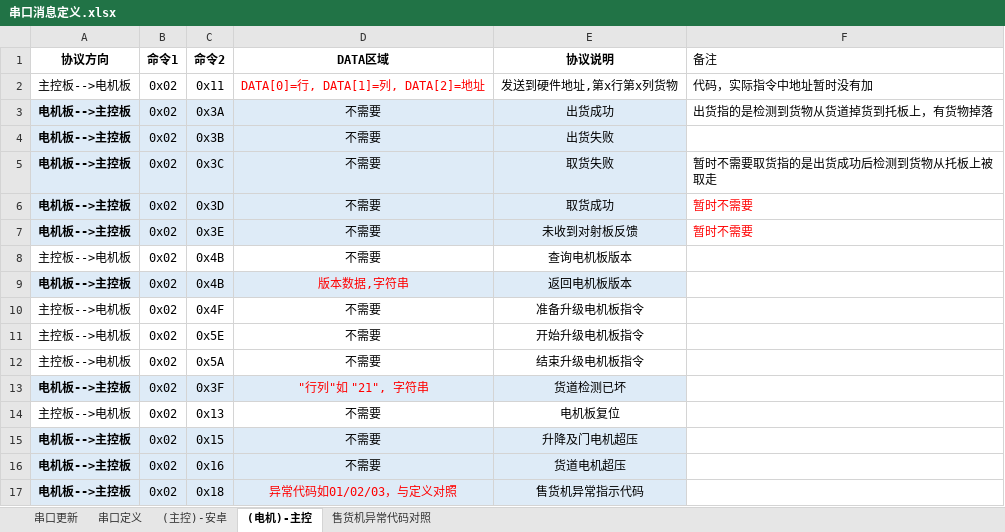
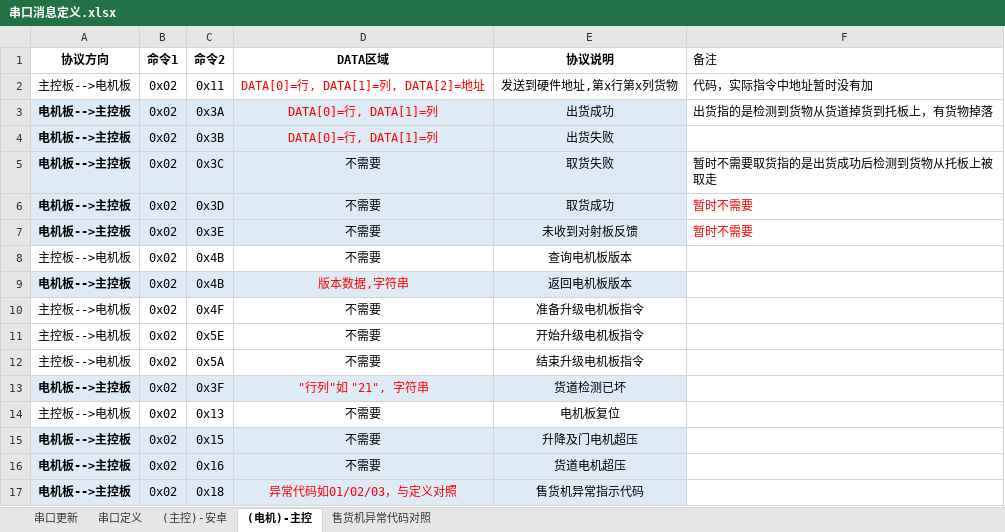
Before and after one commit to marswon/SellingTHD, an Excel workbook: docs/串口消息定义.xlsx, sheet (电机)-主控, drawn as a sheet; values as stored, in another font and other column widths than the file's, no borders; the diff names each change by its address in the sheet, - before the commit and + after, or states it on an @@ line.

```diff
--- a/docs/串口消息定义.xlsx (sheet (电机)-主控)
+++ b/docs/串口消息定义.xlsx (sheet (电机)-主控)
-D3:D4 (DATA区域): 不需要
+D3:D4 (DATA区域): DATA[0]=行, DATA[1]=列
-D3:D4 text colour: black
+D3:D4 text colour: #FF0000
```
Also changed, not shown: sheet 串口更新, sheet (主控)-安卓, 15 other files.
